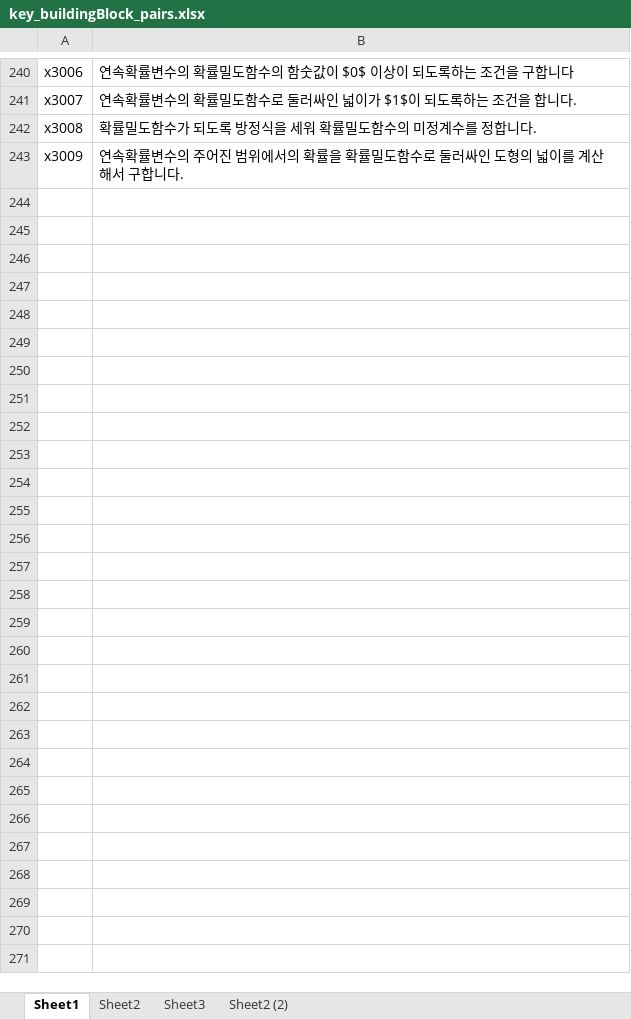
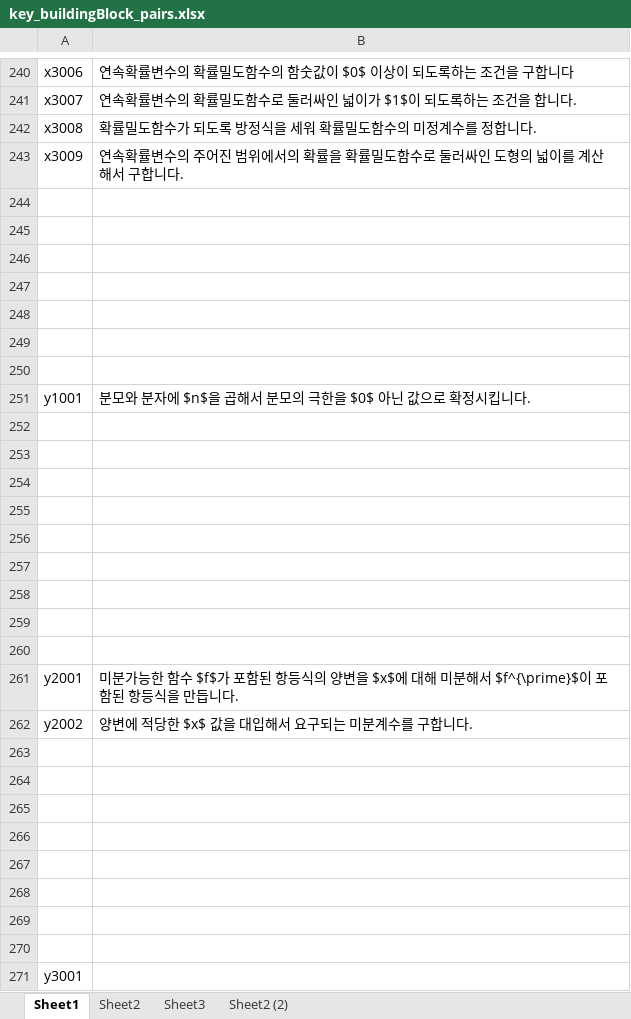
Before and after one commit to sheomonger/BuildingBlocks_2022KCSAT, an Excel workbook: key_buildingBlock_pairs.xlsx, sheet Sheet1, drawn as a sheet; only a part is shown, gaps mark what is left out; values as stored, in another font and other column widths than the file's, no borders; the diff names each change by its address in the sheet, - before the commit and + after, or states it on an @@ line.

Commit message:
modified 32111 and key-val pairs up to prob y24

```diff
--- a/key_buildingBlock_pairs.xlsx (sheet Sheet1)
+++ b/key_buildingBlock_pairs.xlsx (sheet Sheet1)
+row 244: (empty)
+row 245: (empty)
+row 246: (empty)
+row 247: (empty)
+row 248: (empty)
+row 249: (empty)
+row 250: (empty)
+row 251: y1001 | 분모와 분자에 $n$을 곱해서 분모의 극한을 $0$ 아닌 값으로 확정시킵니다.
+row 252: (empty)
+row 253: (empty)
+row 254: (empty)
+row 255: (empty)
+row 256: (empty)
+row 257: (empty)
+row 258: (empty)
+row 259: (empty)
+row 260: (empty)
+row 261: y2001 | 미분가능한 함수 $f$가 포함된 항등식의 양변을 $x$에 대해 미분해서 $f^{\prime}$이 포함된 항등식을 만듭니다.
+row 262: y2002 | 양변에 적당한 $x$ 값을 대입해서 요구되는 미분계수를 구합니다.
+row 263: (empty)
+row 264: (empty)
+row 265: (empty)
+row 266: (empty)
+row 267: (empty)
+row 268: (empty)
+row 269: (empty)
+row 270: (empty)
+row 271: y3001
```
Also changed, not shown: 1 other file.
